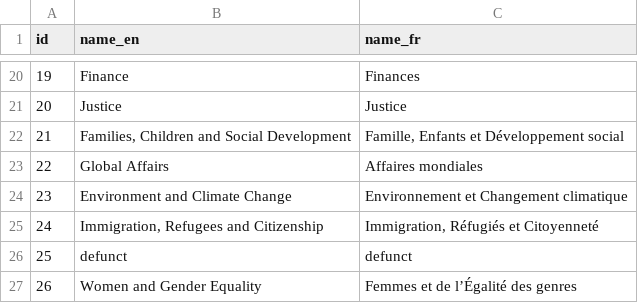
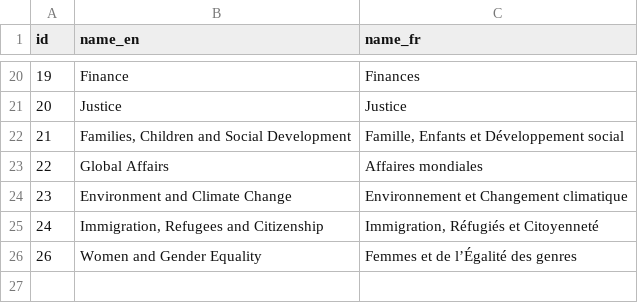
Before and after one commit to TBS-EACPD/infobase, a CSV file: data/ministries.csv, drawn as a sheet; only a part is shown, gaps mark what is left out.

```diff
--- a/data/ministries.csv
+++ b/data/ministries.csv
@@ -25,3 +25,2 @@
 24,"Immigration, Refugees and Citizenship","Immigration, Réfugiés et Citoyenneté"
-25,"defunct","defunct"
 26,"Women and Gender Equality","Femmes et de l’Égalité des genres"
```
Also changed, not shown: data/glossary_fr.csv, data/igoc.csv, 7 other files.
